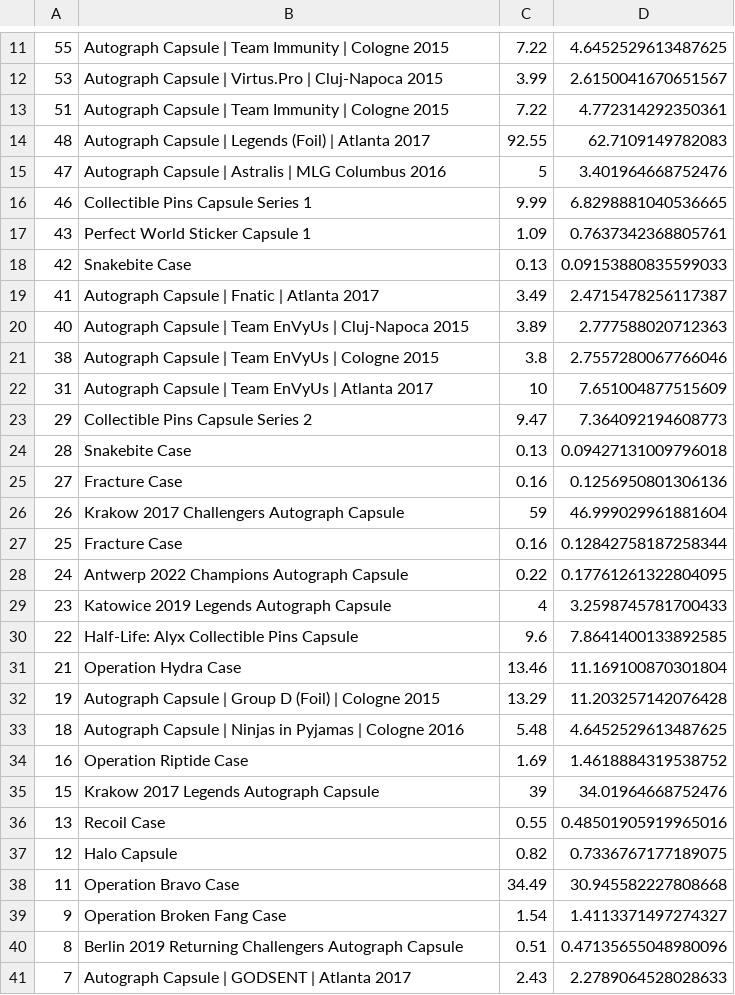
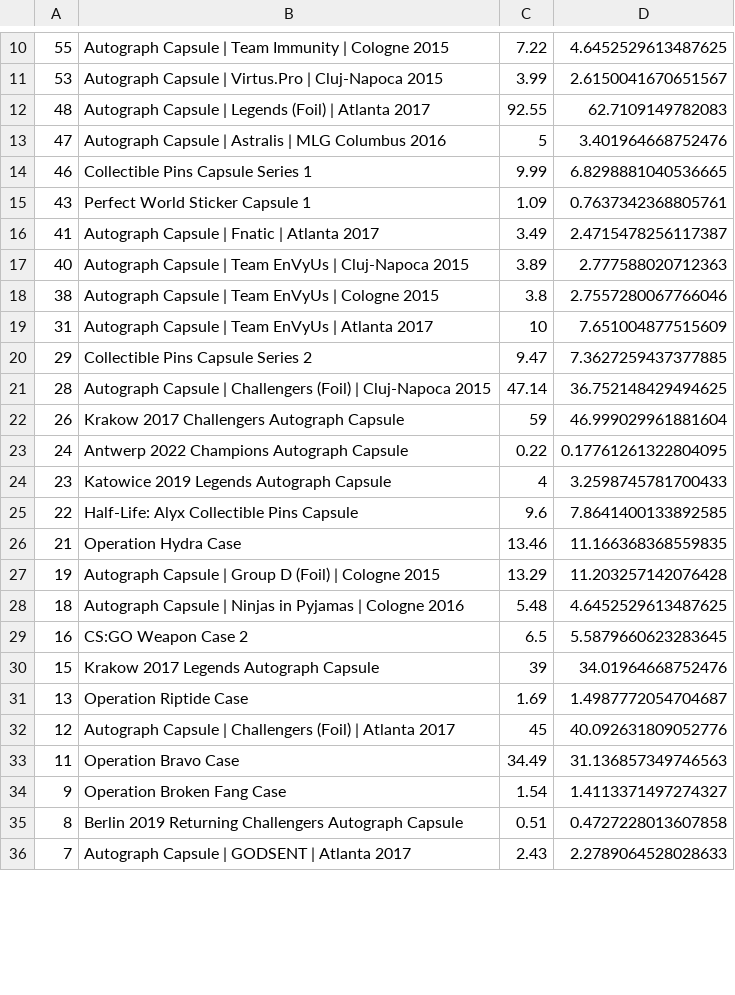
Before and after one commit to AUTACE/Trade_Data, a CSV file: buff_Best_Profit.csv, drawn as a sheet; only a part is shown, gaps mark what is left out; the diff covers the shown part only.

Commit message:
Uploaded via octonode

```diff
--- a/buff_Best_Profit.csv
+++ b/buff_Best_Profit.csv
@@ -12,3 +11,2 @@
 53;Autograph Capsule | Virtus.Pro | Cluj-Napoca 2015;3.99;2.6150041670651567
-51;Autograph Capsule | Team Immunity | Cologne 2015;7.22;4.772314292350361
 48;Autograph Capsule | Legends (Foil) | Atlanta 2017;92.55;62.7109149782083
@@ -17,3 +15,2 @@
 43;Perfect World Sticker Capsule 1;1.09;0.7637342368805761
-42;Snakebite Case;0.13;0.09153880835599033
 41;Autograph Capsule | Fnatic | Atlanta 2017;3.49;2.4715478256117387
@@ -22,7 +19,5 @@
 31;Autograph Capsule | Team EnVyUs | Atlanta 2017;10;7.651004877515609
-29;Collectible Pins Capsule Series 2;9.47;7.364092194608773
-28;Snakebite Case;0.13;0.09427131009796018
-27;Fracture Case;0.16;0.1256950801306136
+29;Collectible Pins Capsule Series 2;9.47;7.3627259437377885
+28;Autograph Capsule | Challengers (Foil) | Cluj-Napoca 2015;47.14;36.752148429494625
 26;Krakow 2017 Challengers Autograph Capsule;59;46.999029961881604
-25;Fracture Case;0.16;0.12842758187258344
 24;Antwerp 2022 Champions Autograph Capsule;0.22;0.17761261322804095
@@ -30,12 +25,12 @@
 22;Half-Life: Alyx Collectible Pins Capsule;9.6;7.8641400133892585
-21;Operation Hydra Case;13.46;11.169100870301804
+21;Operation Hydra Case;13.46;11.166368368559835
 19;Autograph Capsule | Group D (Foil) | Cologne 2015;13.29;11.203257142076428
 18;Autograph Capsule | Ninjas in Pyjamas | Cologne 2016;5.48;4.6452529613487625
-16;Operation Riptide Case;1.69;1.4618884319538752
+16;CS:GO Weapon Case 2;6.5;5.5879660623283645
 15;Krakow 2017 Legends Autograph Capsule;39;34.01964668752476
-13;Recoil Case;0.55;0.48501905919965016
-12;Halo Capsule;0.82;0.7336767177189075
-11;Operation Bravo Case;34.49;30.945582227808668
+13;Operation Riptide Case;1.69;1.4987772054704687
+12;Autograph Capsule | Challengers (Foil) | Atlanta 2017;45;40.092631809052776
+11;Operation Bravo Case;34.49;31.136857349746563
 9;Operation Broken Fang Case;1.54;1.4113371497274327
-8;Berlin 2019 Returning Challengers Autograph Capsule;0.51;0.47135655048980096
+8;Berlin 2019 Returning Challengers Autograph Capsule;0.51;0.4727228013607858
 7;Autograph Capsule | GODSENT | Atlanta 2017;2.43;2.2789064528028633
```
Also changed, not shown: 2 added rows, 1 removed row and 9 edited cells elsewhere in this file.
